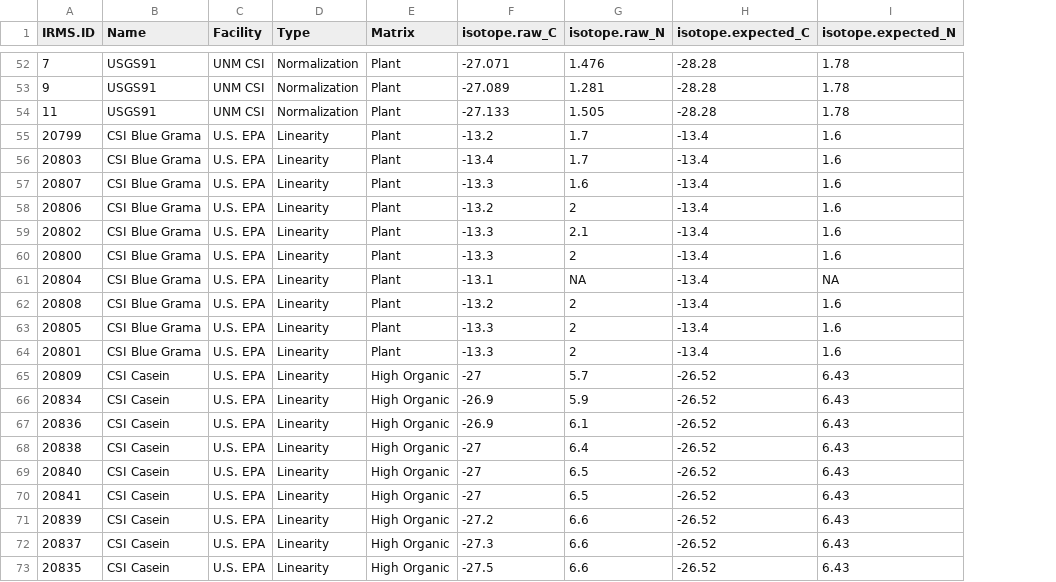
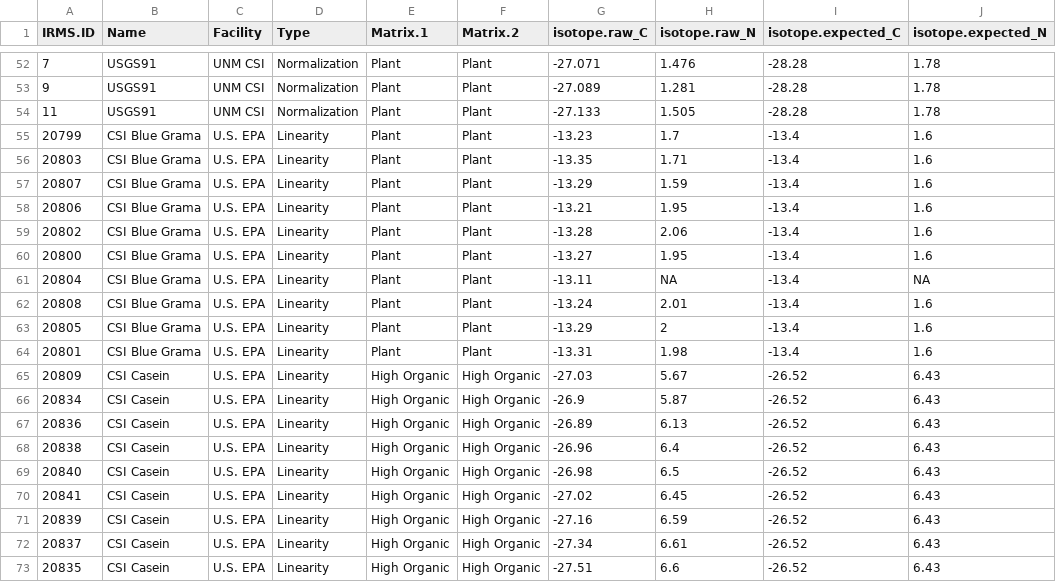
Before and after one commit to sjbalint/Balint_and_Schwartz_et_al_2024, a CSV file: export/raw_data_wide.csv, drawn as a sheet; only a part is shown, gaps mark what is left out; addresses are those after the commit; the diff covers the shown part only; the diff names each change by its address in the sheet, - before the commit and + after, or states it on an @@ line.

```diff
--- a/export/raw_data_wide.csv
+++ b/export/raw_data_wide.csv
+column E (Matrix.1), rows 52-73: Plant | Plant | Plant | Plant | Plant | Plant | Plant | Plant | Plant | Plant | Plant | Plant | Plant | High Organic | High Organic | High Organic | High Organic | High Organic | High Organic | High Organic | High Organic | High Organic
-F1: Matrix
+F1: Matrix.2
-G55 (isotope.raw_C): -13.2
+G55 (isotope.raw_C): -13.23
-G56 (isotope.raw_C): -13.4
+G56 (isotope.raw_C): -13.35
-H56 (isotope.raw_N): 1.7
+H56 (isotope.raw_N): 1.71
-G57 (isotope.raw_C): -13.3
+G57 (isotope.raw_C): -13.29
-H57 (isotope.raw_N): 1.6
+H57 (isotope.raw_N): 1.59
-G58 (isotope.raw_C): -13.2
+G58 (isotope.raw_C): -13.21
-H58 (isotope.raw_N): 2
+H58 (isotope.raw_N): 1.95
-G59 (isotope.raw_C): -13.3
+G59 (isotope.raw_C): -13.28
-H59 (isotope.raw_N): 2.1
+H59 (isotope.raw_N): 2.06
-G60 (isotope.raw_C): -13.3
+G60 (isotope.raw_C): -13.27
-H60 (isotope.raw_N): 2
+H60 (isotope.raw_N): 1.95
-G61 (isotope.raw_C): -13.1
+G61 (isotope.raw_C): -13.11
-G62 (isotope.raw_C): -13.2
+G62 (isotope.raw_C): -13.24
-H62 (isotope.raw_N): 2
+H62 (isotope.raw_N): 2.01
-G63 (isotope.raw_C): -13.3
+G63 (isotope.raw_C): -13.29
-G64 (isotope.raw_C): -13.3
+G64 (isotope.raw_C): -13.31
-H64 (isotope.raw_N): 2
+H64 (isotope.raw_N): 1.98
-G65 (isotope.raw_C): -27
+G65 (isotope.raw_C): -27.03
-H65 (isotope.raw_N): 5.7
+H65 (isotope.raw_N): 5.67
-H66 (isotope.raw_N): 5.9
+H66 (isotope.raw_N): 5.87
-G67 (isotope.raw_C): -26.9
+G67 (isotope.raw_C): -26.89
-H67 (isotope.raw_N): 6.1
+H67 (isotope.raw_N): 6.13
-G68 (isotope.raw_C): -27
+G68 (isotope.raw_C): -26.96
-G69 (isotope.raw_C): -27
+G69 (isotope.raw_C): -26.98
-G70 (isotope.raw_C): -27
+G70 (isotope.raw_C): -27.02
-H70 (isotope.raw_N): 6.5
+H70 (isotope.raw_N): 6.45
-G71 (isotope.raw_C): -27.2
+G71 (isotope.raw_C): -27.16
-H71 (isotope.raw_N): 6.6
+H71 (isotope.raw_N): 6.59
-G72 (isotope.raw_C): -27.3
+G72 (isotope.raw_C): -27.34
-H72 (isotope.raw_N): 6.6
+H72 (isotope.raw_N): 6.61
-G73 (isotope.raw_C): -27.5
+G73 (isotope.raw_C): -27.51
```
Also changed, not shown: 114 edited cells elsewhere in this file, export/raw_data_long.csv, raw/USEPA_rawdata.csv, 22 other files.
